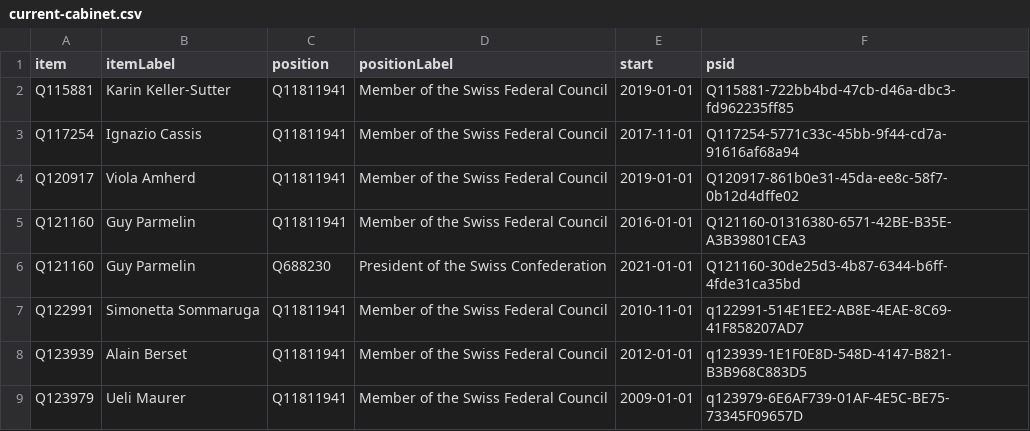
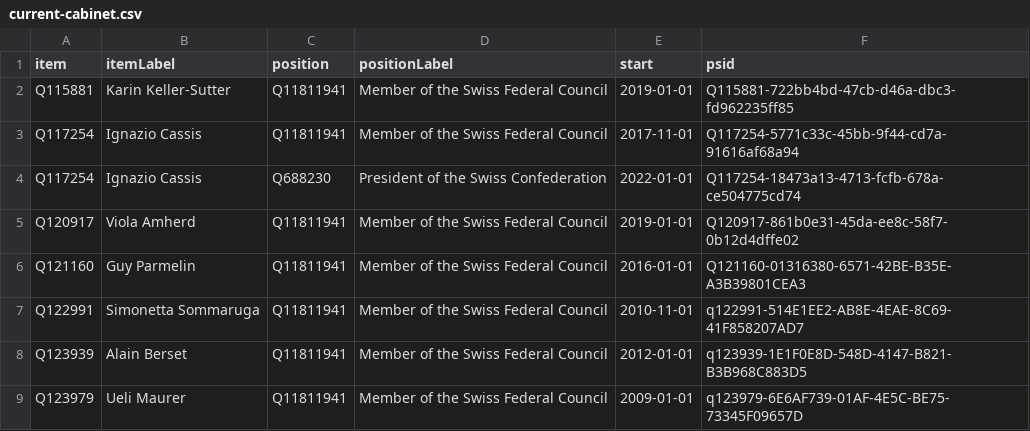
Before and after one commit to every-politician-scrapers/swiss-federal-council, a CSV file: wikidata/results/current-cabinet.csv, drawn as a sheet; removed rows and columns are numbered as before the commit, all else as after; the diff names each change by its address in the sheet, - before the commit and + after, or states it on an @@ line.

Commit message:
PCB update

```diff
--- a/wikidata/results/current-cabinet.csv
+++ b/wikidata/results/current-cabinet.csv
+row 4: Q117254 | Ignazio Cassis | Q688230 | President of the Swiss Confederation | 2022-01-01 | Q117254-18473a13-4713-fcfb-678a-ce504775cd74
-row 6: Q121160 | Guy Parmelin | Q688230 | President of the Swiss Confederation | 2021-01-01 | Q121160-30de25d3-4b87-6344-b6ff-4fde31ca35bd
```
